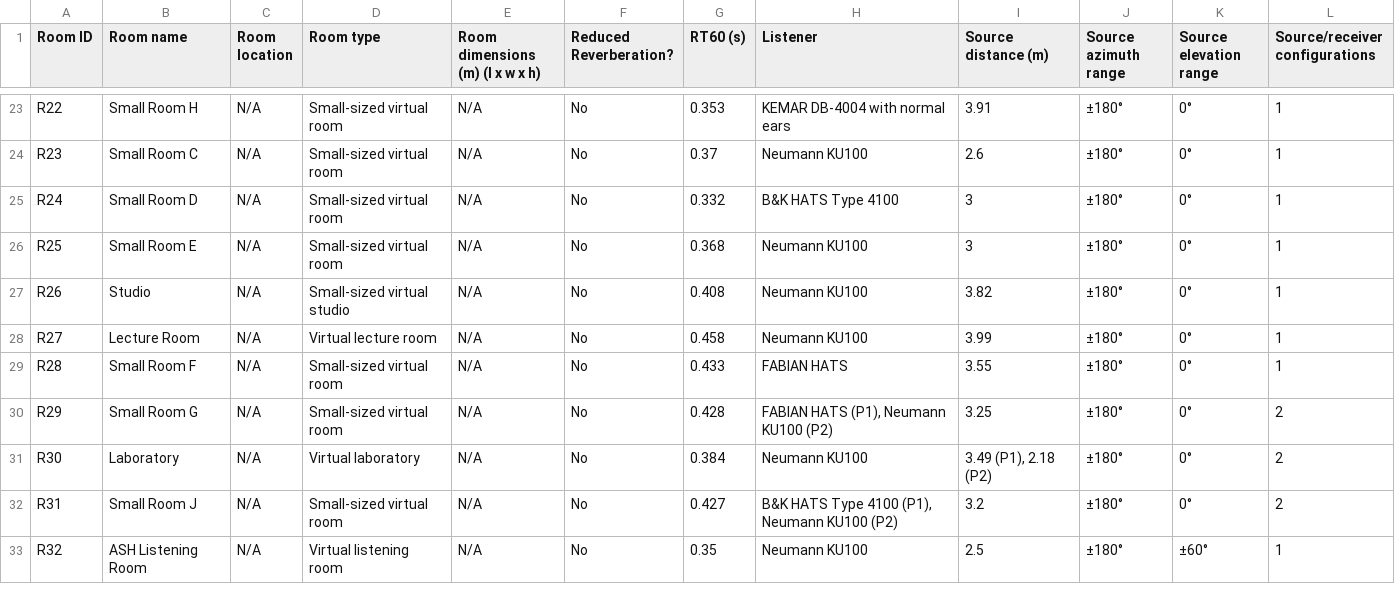
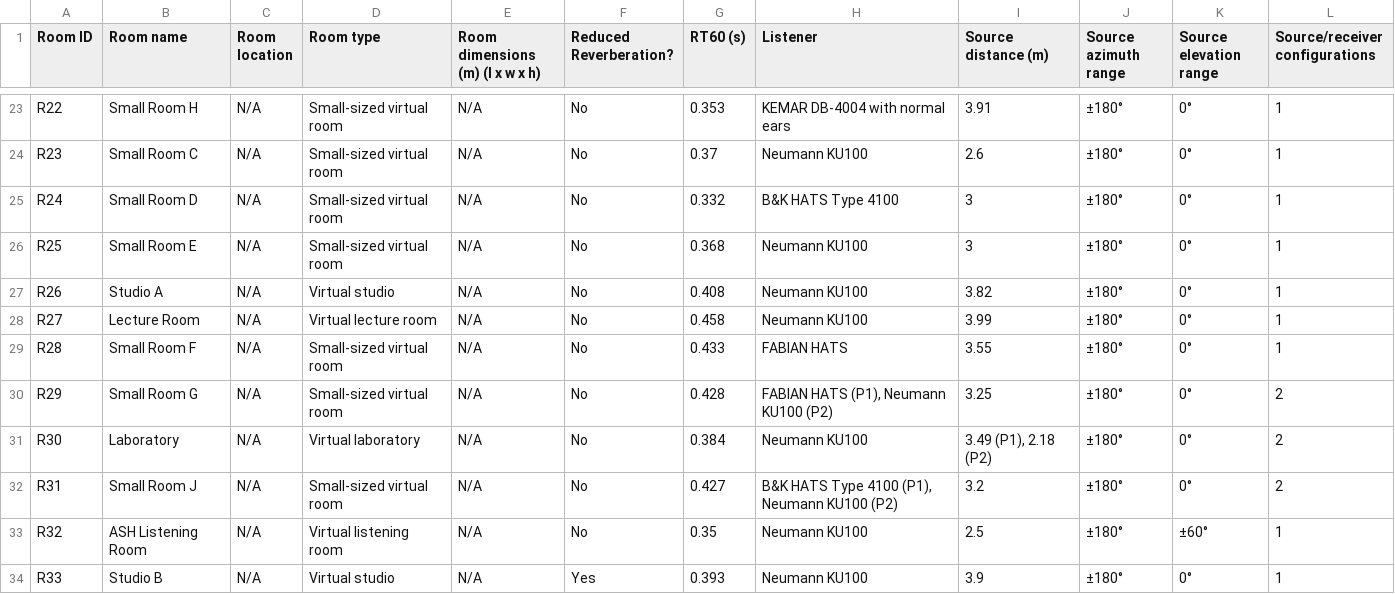
Before and after one commit to ShanonPearce/ASH-Listening-Set, a CSV file: BRIRs/Rooms.csv, drawn as a sheet; only a part is shown, gaps mark what is left out.

Commit message:
Add Room R33
Added new room to the dataset: R33 - Studio B

```diff
--- a/BRIRs/Rooms.csv
+++ b/BRIRs/Rooms.csv
@@ -26,3 +26,3 @@ R24,Small Room D,N/A,Small-sized virtual room,N/A,No,0.332,B&K HATS Type 4100,3,
 R25,Small Room E,N/A,Small-sized virtual room,N/A,No,0.368,Neumann KU100,3,±180°,0°,1
-R26,Studio,N/A,Small-sized virtual studio,N/A,No,0.408,Neumann KU100,3.82,±180°,0°,1
+R26,Studio A,N/A,Virtual studio,N/A,No,0.408,Neumann KU100,3.82,±180°,0°,1
 R27,Lecture Room,N/A,Virtual lecture room,N/A,No,0.458,Neumann KU100,3.99,±180°,0°,1
@@ -33 +33,2 @@ R31,Small Room J,N/A,Small-sized virtual room,N/A,No,0.427,"B&K HATS Type 4100 (
 R32,ASH Listening Room,N/A,Virtual listening room,N/A,No,0.35,Neumann KU100,2.5,±180°,±60°,1
+R33,Studio B,N/A,Virtual studio,N/A,Yes,0.393,Neumann KU100,3.9,±180°,0°,1
```
Also changed, not shown: 19 other files.
